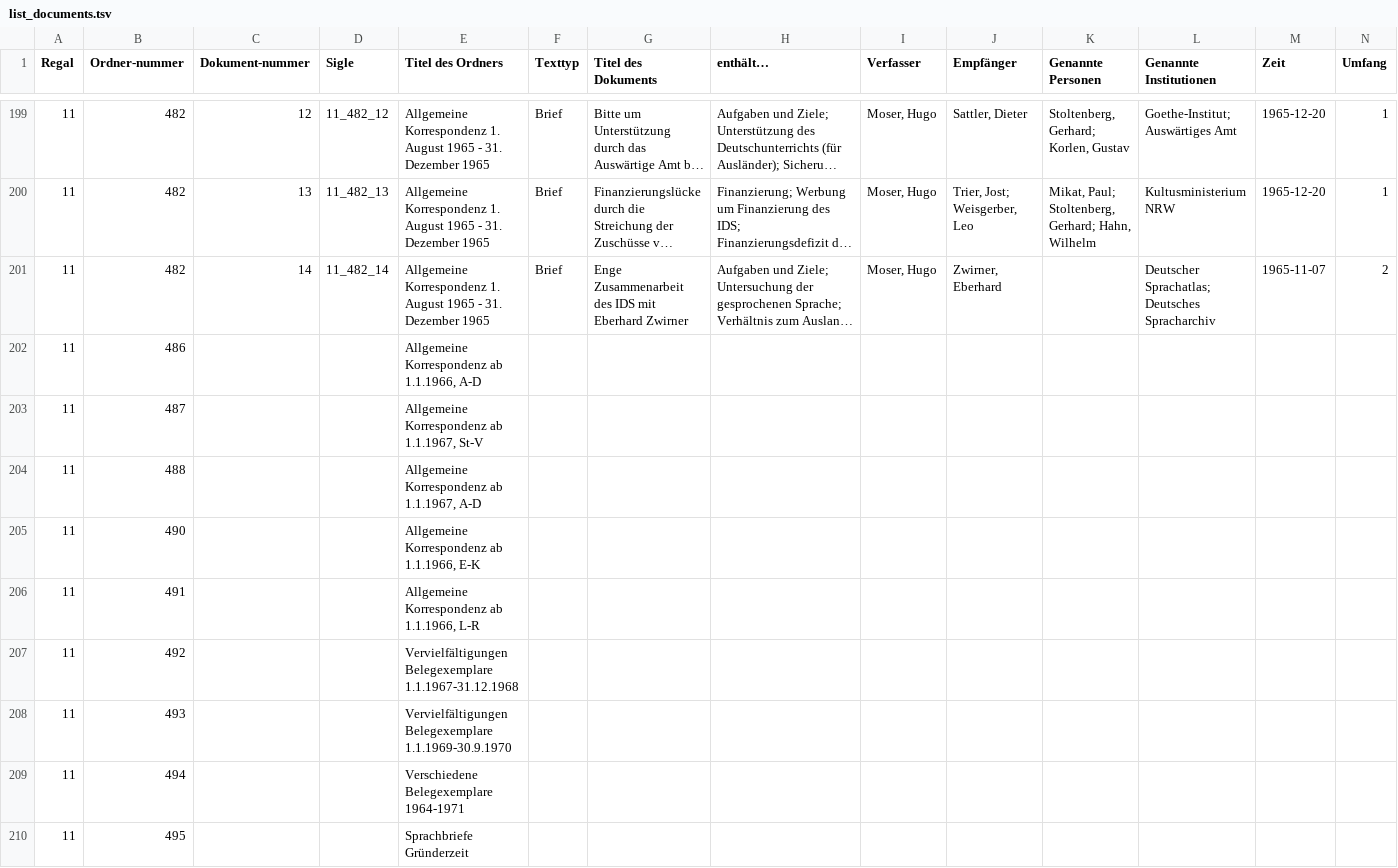
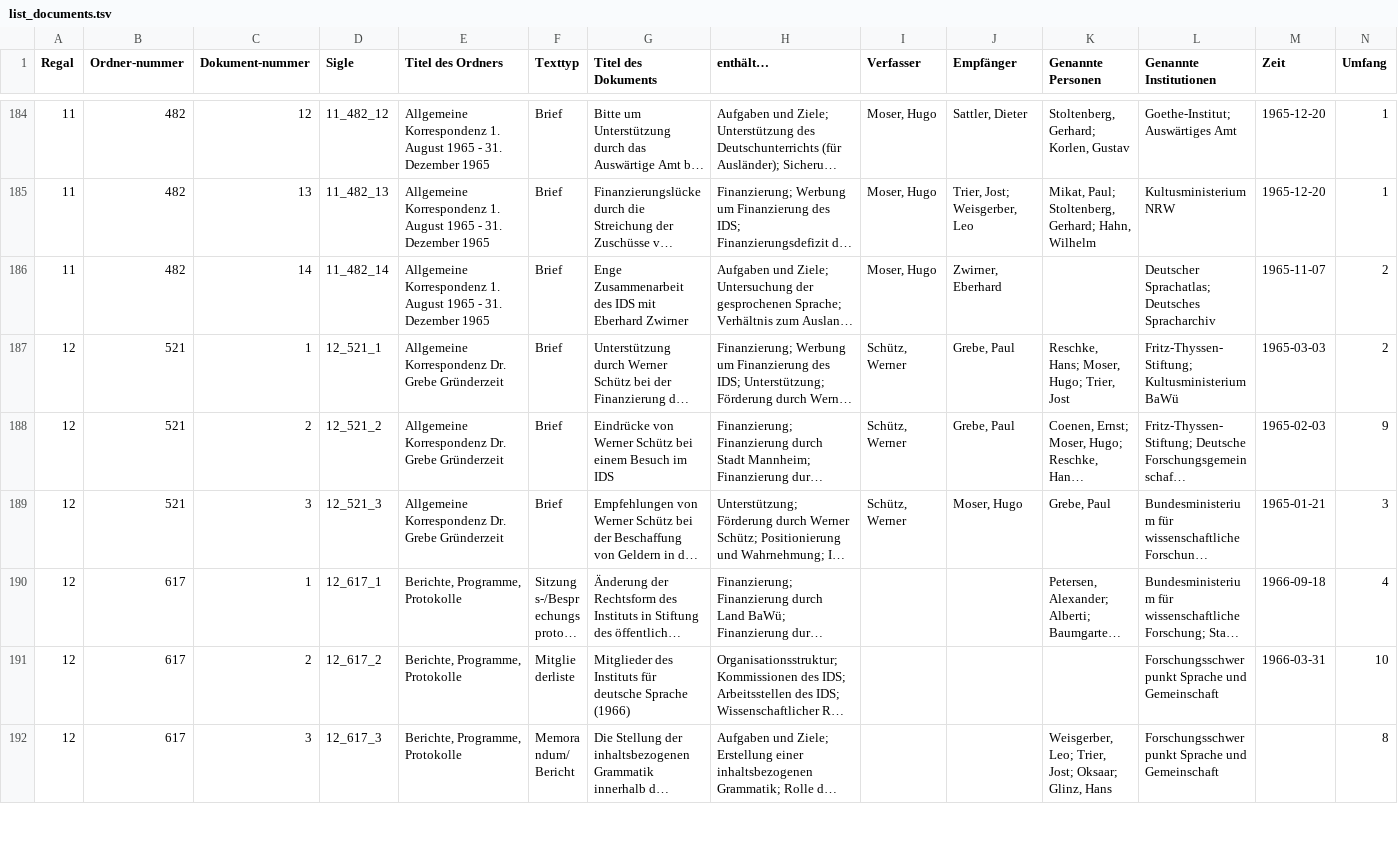
Before and after one commit to notesjor/IDS.OWID.Plus.Gr-ndungsgeschichte, a TSV file: Indexer/Indexer/data/list_documents.tsv, drawn as a sheet; only a part is shown, gaps mark what is left out; the shorter side is filled out with more unchanged rows; long unchanged cells end in …; rows hold the shown columns only; the diff covers the shown part only; the diff names each change by its address in the sheet, - before the commit and + after, or states it on an @@ line.

Commit message:
// manuelle Korrektur - ausgelassene Ordner

```diff
--- a/Indexer/Indexer/data/list_documents.tsv
+++ b/Indexer/Indexer/data/list_documents.tsv
-row 202: 11 | 486 |  |  | Allgemeine Korrespondenz ab 1.1.1966, A-D
-row 203: 11 | 487 |  |  | Allgemeine Korrespondenz ab 1.1.1967, St-V
-row 204: 11 | 488 |  |  | Allgemeine Korrespondenz ab 1.1.1967, A-D
-row 205: 11 | 490 |  |  | Allgemeine Korrespondenz ab 1.1.1966, E-K
-row 206: 11 | 491 |  |  | Allgemeine Korrespondenz ab 1.1.1966, L-R
-row 207: 11 | 492 |  |  | Vervielfältigungen Belegexemplare 1.1.1967-31.12.1968
-row 208: 11 | 493 |  |  | Vervielfältigungen Belegexemplare 1.1.1969-30.9.1970
-row 209: 11 | 494 |  |  | Verschiedene Belegexemplare 1964-1971
-row 210: 11 | 495 |  |  | Sprachbriefe Gründerzeit
```
Also changed, not shown: 20 removed rows elsewhere in this file.
